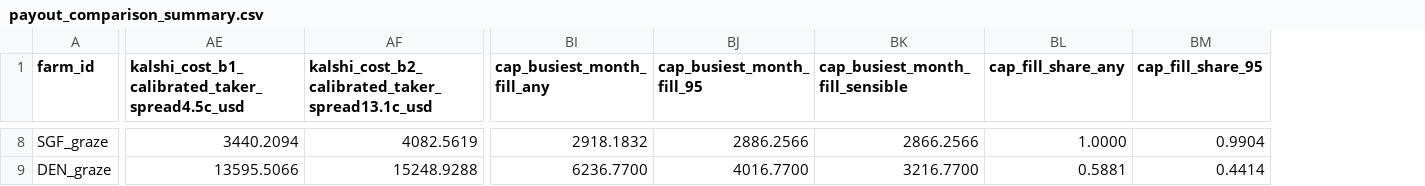
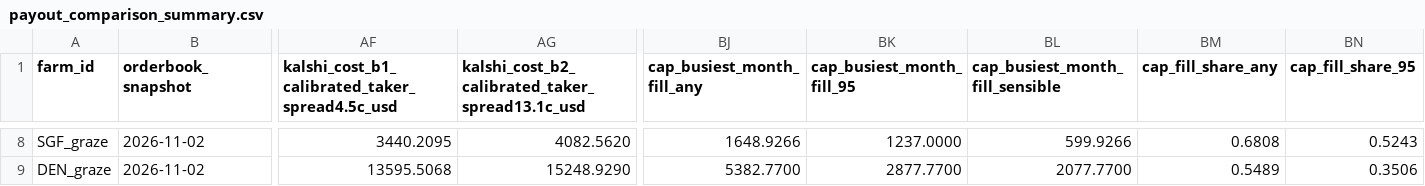
Before and after one commit to Belugaluga2/ECE473-Project, a CSV file: data/processed/payout_comparison_summary.csv, drawn as a sheet; only a part is shown, gaps mark what is left out; addresses are those after the commit; the diff covers the shown part only; the diff names each change by its address in the sheet, - before the commit and + after, or states it on an @@ line.

```diff
--- a/data/processed/payout_comparison_summary.csv
+++ b/data/processed/payout_comparison_summary.csv
+column B (orderbook_snapshot), rows 8-9: 2026-11-02 | 2026-11-02
-AF8: 3440.2094
+AF8: 3440.2095
-AG8: 4082.5619
+AG8: 4082.5620
-BJ8 (cap_busiest_month_fill_any): 2918.1832
+BJ8 (cap_busiest_month_fill_any): 1648.9266
-BK8 (cap_busiest_month_fill_95): 2886.2566
+BK8 (cap_busiest_month_fill_95): 1237.0000
-BL8 (cap_busiest_month_fill_sensible): 2866.2566
+BL8 (cap_busiest_month_fill_sensible): 599.9266
-BM8 (cap_fill_share_any): 1.0000
+BM8 (cap_fill_share_any): 0.6808
-BN8 (cap_fill_share_95): 0.9904
+BN8 (cap_fill_share_95): 0.5243
-AF9: 13595.5066
+AF9: 13595.5068
-AG9: 15248.9288
+AG9: 15248.9290
-BJ9 (cap_busiest_month_fill_any): 6236.7700
+BJ9 (cap_busiest_month_fill_any): 5382.7700
-BK9 (cap_busiest_month_fill_95): 4016.7700
+BK9 (cap_busiest_month_fill_95): 2877.7700
-BL9 (cap_busiest_month_fill_sensible): 3216.7700
+BL9 (cap_busiest_month_fill_sensible): 2077.7700
-BM9 (cap_fill_share_any): 0.5881
+BM9 (cap_fill_share_any): 0.5489
-BN9 (cap_fill_share_95): 0.4414
+BN9 (cap_fill_share_95): 0.3506
```
Also changed, not shown: 103 edited cells elsewhere in this file, data/processed/crop_rain_sensitivity_other.csv, data/processed/kalshi_rain_incentive_programs.csv, 26 other files.
